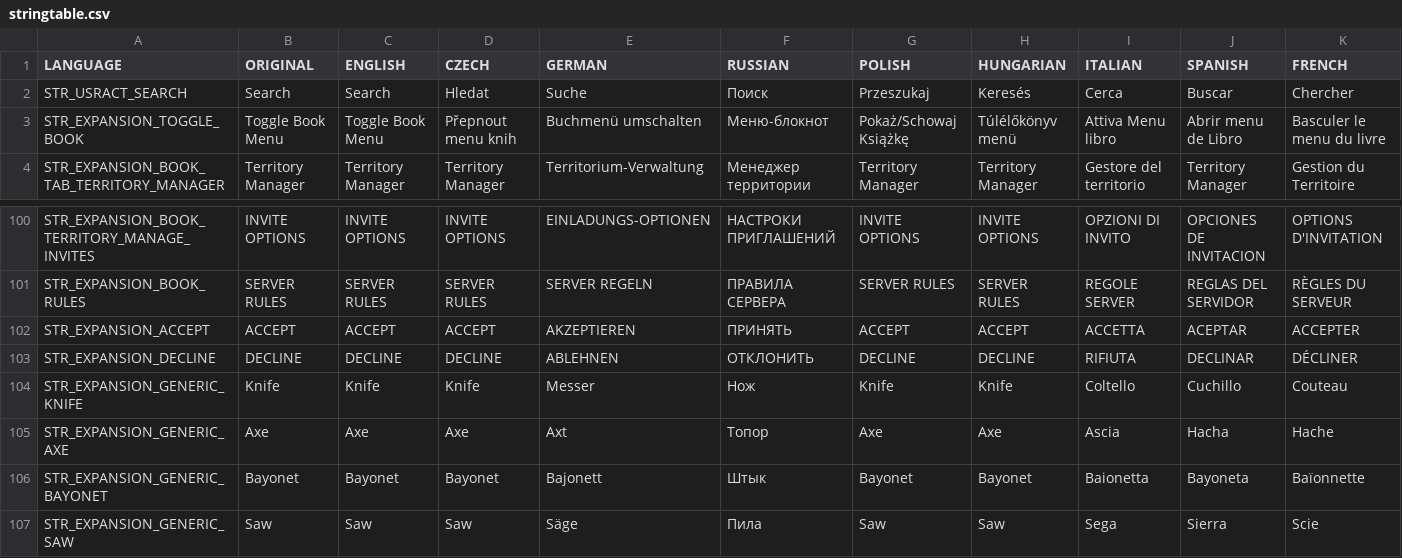
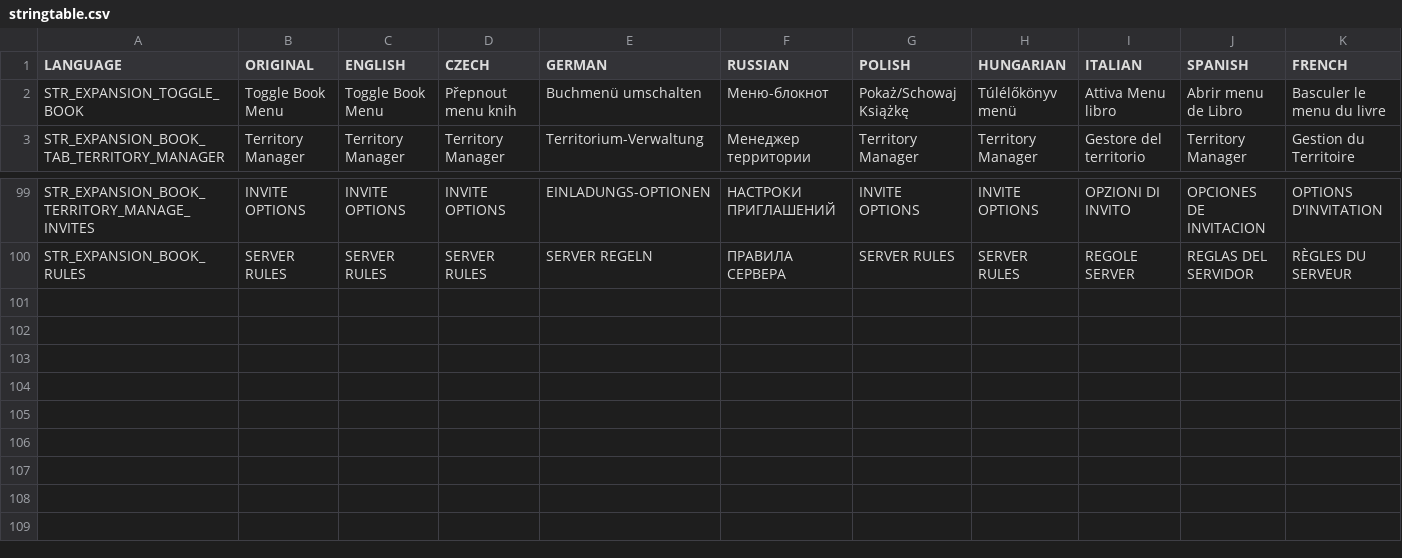
Before and after one commit to salutesh/DayZ-Expansion-Scripts, a CSV file: DayZExpansion/languagecore/Book/stringtable.csv, drawn as a sheet; only a part is shown, gaps mark what is left out; rows hold the shown columns only; the diff names each change by its address in the sheet, - before the commit and + after, or states it on an @@ line.

```diff
--- a/DayZExpansion/languagecore/Book/stringtable.csv
+++ b/DayZExpansion/languagecore/Book/stringtable.csv
-row 2: STR_USRACT_SEARCH | Search | Search | Hledat | Suche | Поиск | Przeszukaj | Keresés | Cerca | Buscar | Chercher
-row 102: STR_EXPANSION_ACCEPT | ACCEPT | ACCEPT | ACCEPT | AKZEPTIEREN | ПРИНЯТЬ | ACCEPT | ACCEPT | ACCETTA | ACEPTAR | ACCEPTER
-row 103: STR_EXPANSION_DECLINE | DECLINE | DECLINE | DECLINE | ABLEHNEN | ОТКЛОНИТЬ | DECLINE | DECLINE | RIFIUTA | DECLINAR | DÉCLINER
-row 104: STR_EXPANSION_GENERIC_KNIFE | Knife | Knife | Knife | Messer | Нож | Knife | Knife | Coltello | Cuchillo | Couteau
-row 105: STR_EXPANSION_GENERIC_AXE | Axe | Axe | Axe | Axt | Топор | Axe | Axe | Ascia | Hacha | Hache
-row 106: STR_EXPANSION_GENERIC_BAYONET | Bayonet | Bayonet | Bayonet | Bajonett | Штык | Bayonet | Bayonet | Baionetta | Bayoneta | Baïonnette
-row 107: STR_EXPANSION_GENERIC_SAW | Saw | Saw | Saw | Säge | Пила | Saw | Saw | Sega | Sierra | Scie
```
Also changed, not shown: DayZExpansion/languagecore/Core/stringtable.csv, DayZExpansion/languagecore/Market/stringtable.csv, 47 other files.
